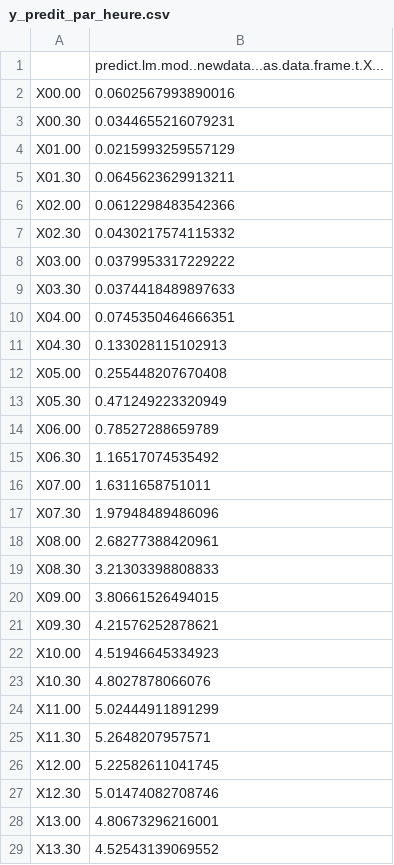
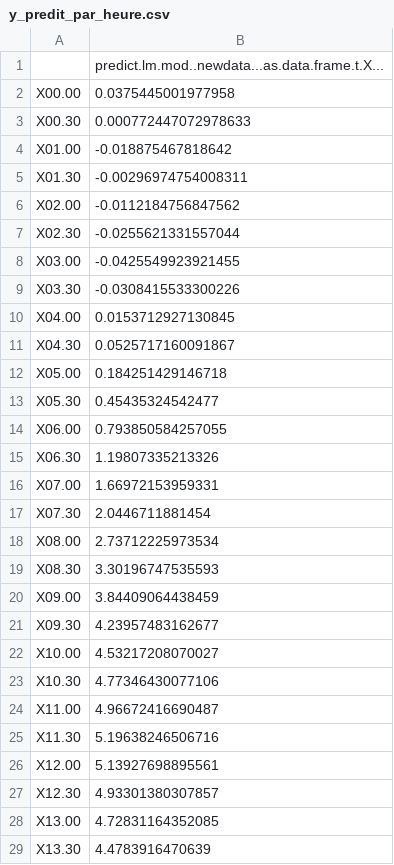
Before and after one commit to darrens34/Vegeta, a CSV file: data/data_pour_visu_nabil/Puechabon/par_heure/y_predit_par_heure.csv, drawn as a sheet; only a part is shown; the diff covers the shown part only.

```diff
--- a/data/data_pour_visu_nabil/Puechabon/par_heure/y_predit_par_heure.csv
+++ b/data/data_pour_visu_nabil/Puechabon/par_heure/y_predit_par_heure.csv
@@ -1,29 +1,29 @@
 "","predict.lm.mod..newdata...as.data.frame.t.X..."
-"X00.00",0.0602567993890016
-"X00.30",0.0344655216079231
-"X01.00",0.0215993259557129
-"X01.30",0.0645623629913211
-"X02.00",0.0612298483542366
-"X02.30",0.0430217574115332
-"X03.00",0.0379953317229222
-"X03.30",0.0374418489897633
-"X04.00",0.0745350464666351
-"X04.30",0.133028115102913
-"X05.00",0.255448207670408
-"X05.30",0.471249223320949
-"X06.00",0.78527288659789
-"X06.30",1.16517074535492
-"X07.00",1.6311658751011
-"X07.30",1.97948489486096
-"X08.00",2.68277388420961
-"X08.30",3.21303398808833
-"X09.00",3.80661526494015
-"X09.30",4.21576252878621
-"X10.00",4.51946645334923
-"X10.30",4.8027878066076
-"X11.00",5.02444911891299
-"X11.30",5.2648207957571
-"X12.00",5.22582611041745
-"X12.30",5.01474082708746
-"X13.00",4.80673296216001
-"X13.30",4.52543139069552
+"X00.00",0.0375445001977958
+"X00.30",0.000772447072978633
+"X01.00",-0.018875467818642
+"X01.30",-0.00296974754008311
+"X02.00",-0.0112184756847562
+"X02.30",-0.0255621331557044
+"X03.00",-0.0425549923921455
+"X03.30",-0.0308415533300226
+"X04.00",0.0153712927130845
+"X04.30",0.0525717160091867
+"X05.00",0.184251429146718
+"X05.30",0.45435324542477
+"X06.00",0.793850584257055
+"X06.30",1.19807335213326
+"X07.00",1.66972153959331
+"X07.30",2.0446711881454
+"X08.00",2.73712225973534
+"X08.30",3.30196747535593
+"X09.00",3.84409064438459
+"X09.30",4.23957483162677
+"X10.00",4.53217208070027
+"X10.30",4.77346430077106
+"X11.00",4.96672416690487
+"X11.30",5.19638246506716
+"X12.00",5.13927698895561
+"X12.30",4.93301380307857
+"X13.00",4.72831164352085
+"X13.30",4.4783916470639
```
Also changed, not shown: 20 edited cells elsewhere in this file, Vegeta_Web/data/puechabon/acp/X_par_heure.csv, Vegeta_Web/data/puechabon/reg_lin/X_par_heure.csv, 16 other files.
